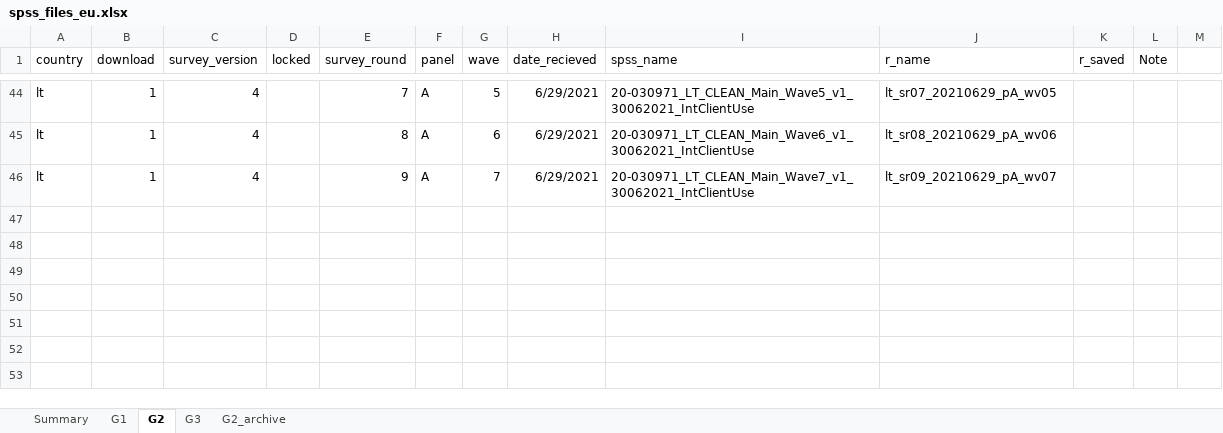
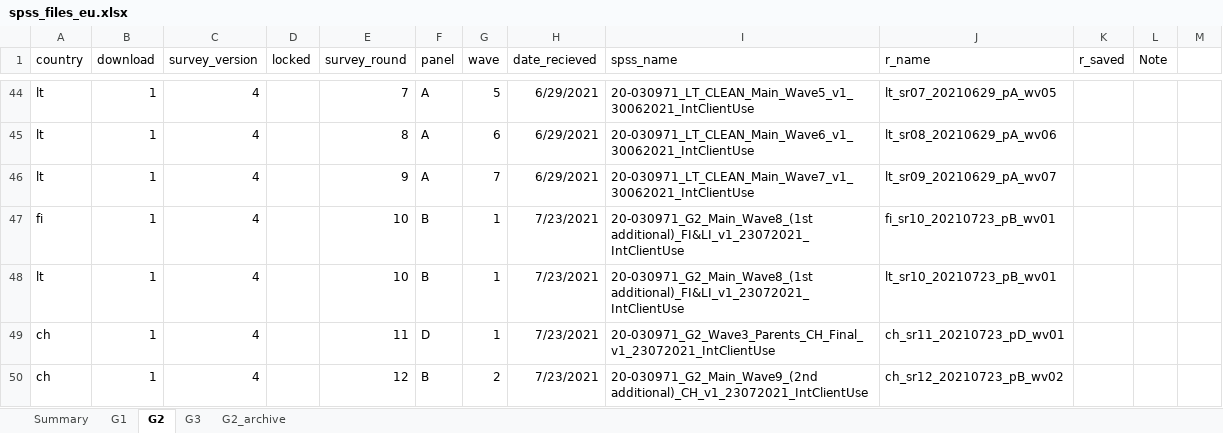
Before and after one commit to jarvisc1/comix_data_clean, an Excel workbook: data/spss_files_eu.xlsx, sheet G2, drawn as a sheet; only a part is shown, gaps mark what is left out; values as stored, in another font and other column widths than the file's, no borders; the diff names each change by its address in the sheet, - before the commit and + after, or states it on an @@ line.

```diff
--- a/data/spss_files_eu.xlsx (sheet G2)
+++ b/data/spss_files_eu.xlsx (sheet G2)
+row 47: fi | 1 | 4 |  | 10 | B | 1 | 7/23/2021 | 20-030971_G2_Main_Wave8_(1st additional)_FI&LI_v1_23072021_IntClientUse | fi_sr10_20210723_pB_wv01
+row 48: lt | 1 | 4 |  | 10 | B | 1 | 7/23/2021 | 20-030971_G2_Main_Wave8_(1st additional)_FI&LI_v1_23072021_IntClientUse | lt_sr10_20210723_pB_wv01
+row 49: ch | 1 | 4 |  | 11 | D | 1 | 7/23/2021 | 20-030971_G2_Wave3_Parents_CH_Final_v1_23072021_IntClientUse | ch_sr11_20210723_pD_wv01
+row 50: ch | 1 | 4 |  | 12 | B | 2 | 7/23/2021 | 20-030971_G2_Main_Wave9_(2nd additional)_CH_v1_23072021_IntClientUse | ch_sr12_20210723_pB_wv02
```
Also changed, not shown: sheet G3.
